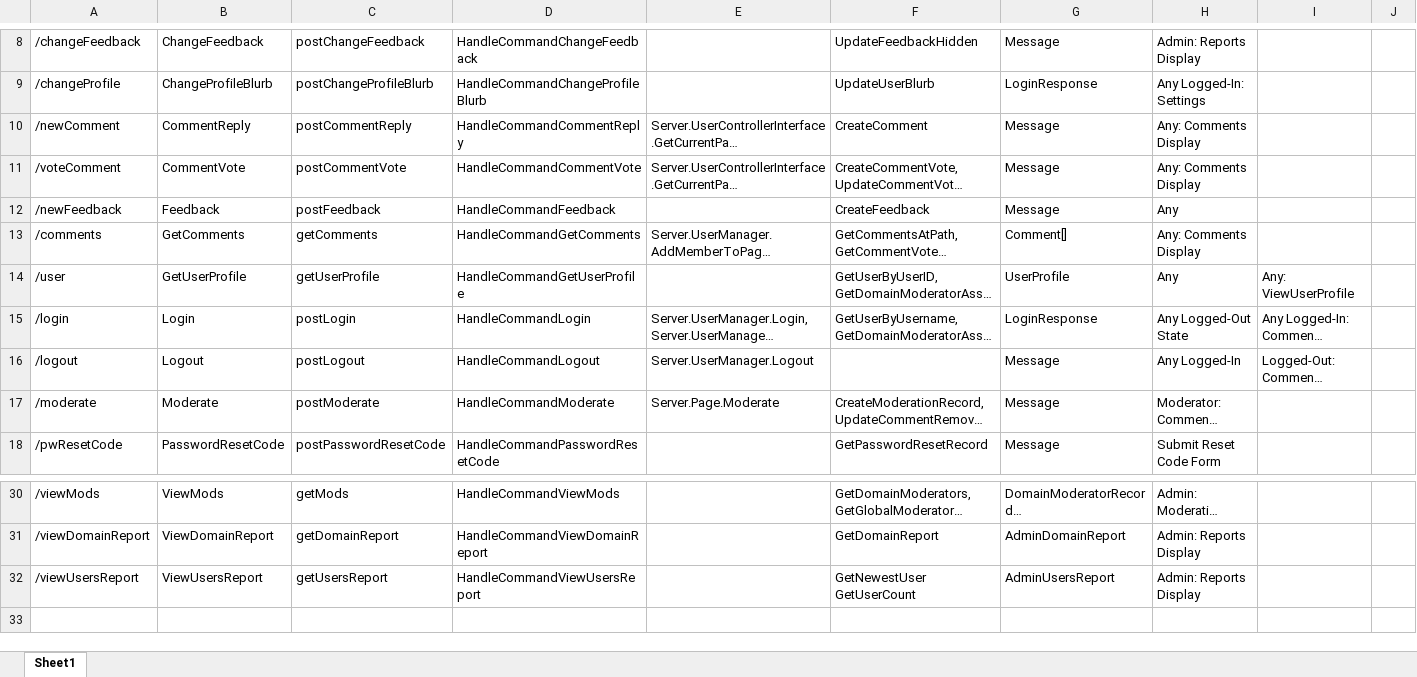
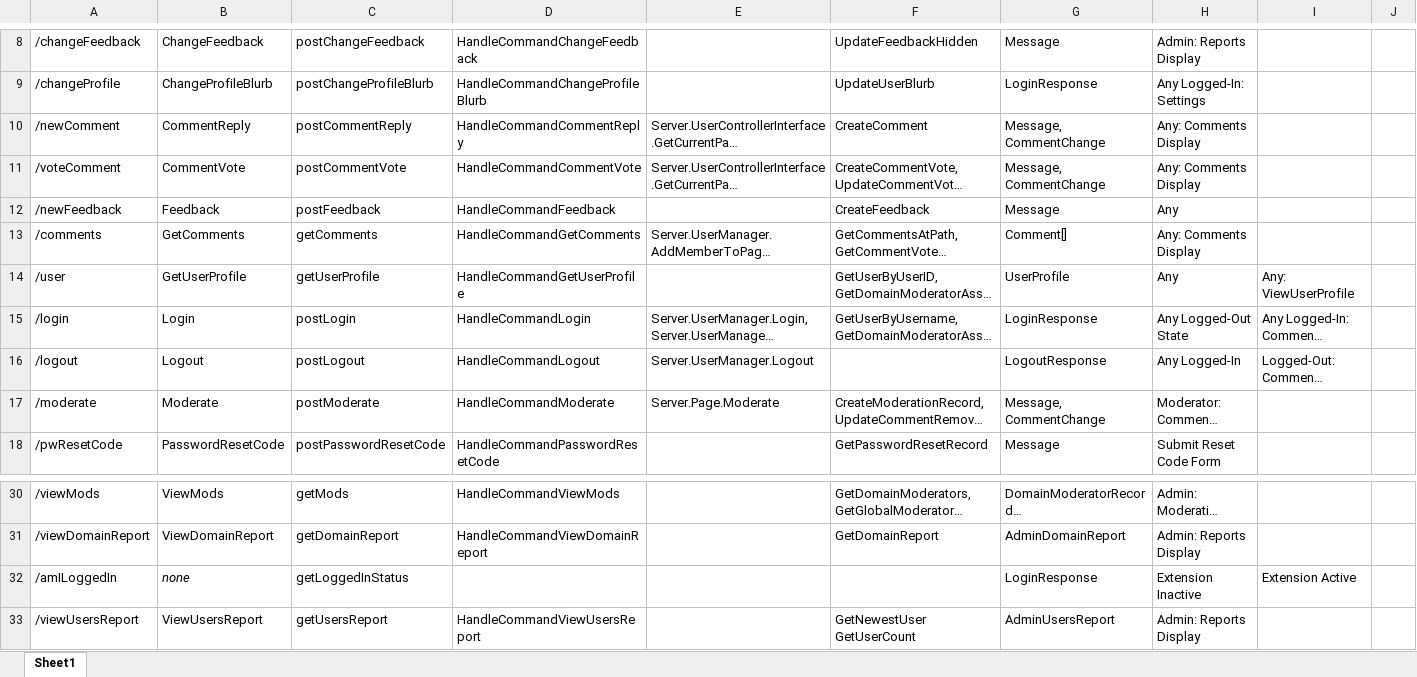
Before and after one commit to comment-anything/design, an Excel workbook: Parts/RealzingUserCommands.xlsx, sheet Sheet1, drawn as a sheet; only a part is shown, gaps mark what is left out; long unchanged cells end in …; values as stored, in another font and other column widths than the file's, no borders; table styles not drawn; rows hold the shown columns only; the diff names each change by its address in the sheet, - before the commit and + after, or states it on an @@ line.

Commit message:
Added 'getLoginStatus` endpoint

```diff
--- a/Parts/RealzingUserCommands.xlsx (sheet Sheet1)
+++ b/Parts/RealzingUserCommands.xlsx (sheet Sheet1)
-G10:G11: Message
+G10:G11: Message, CommentChange
-G16: Message
+G16: LogoutResponse
-G17: Message
+G17: Message, CommentChange
+row 32: /amILoggedIn | none | getLoggedInStatus |  |  |  | LoginResponse | Extension Inactive | Extension Active
```
Also changed, not shown: 3 other files.
